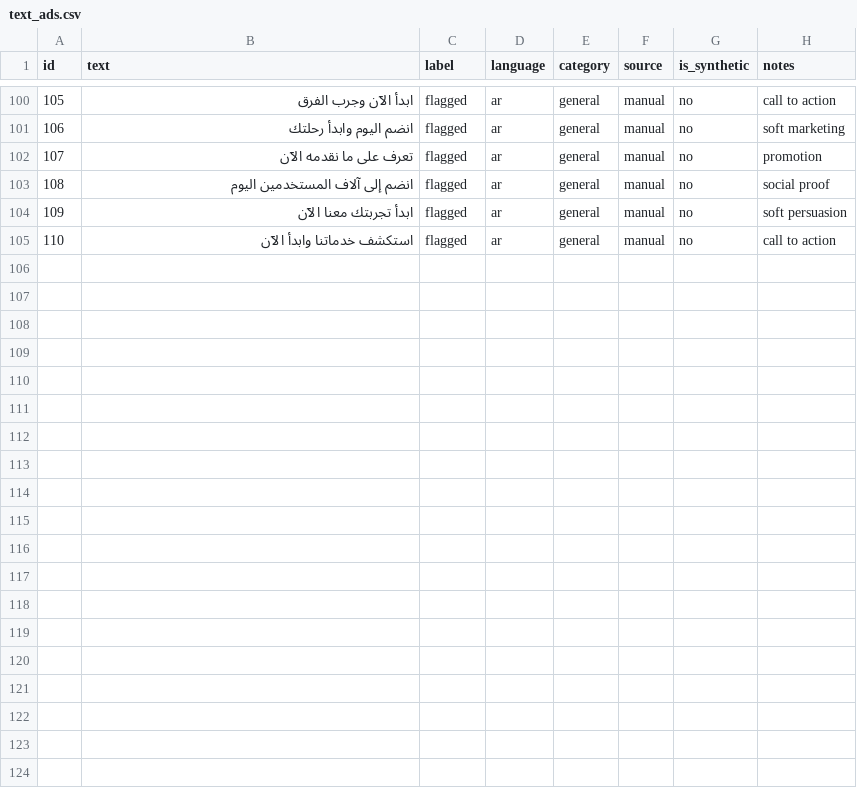
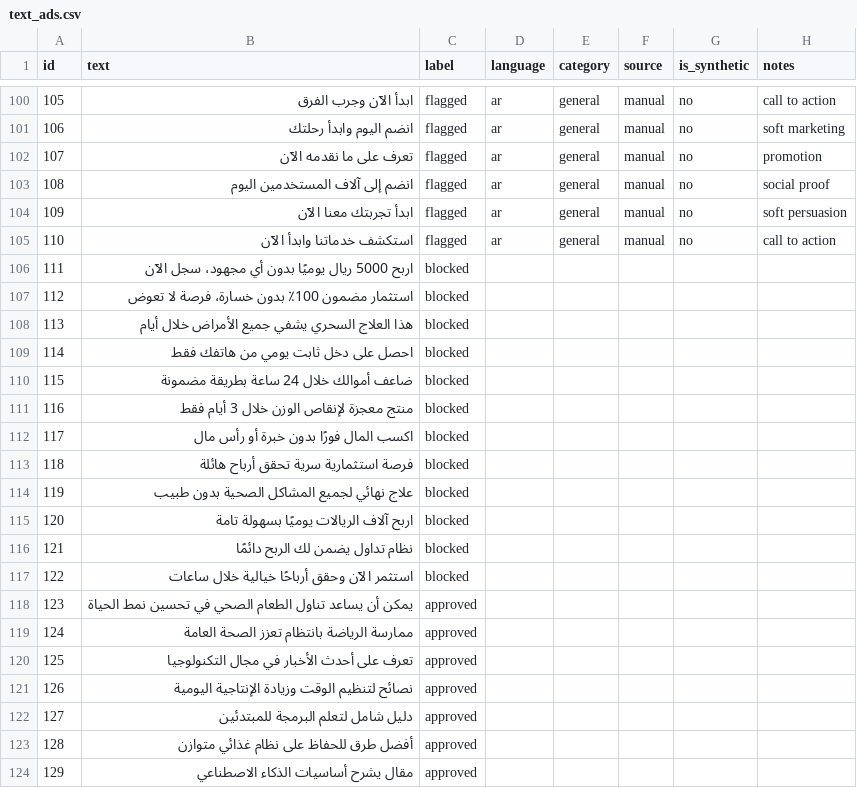
Before and after one commit to FMD94/rasid-ai-engine, a CSV file: data/ar/text_ads.csv, drawn as a sheet; only a part is shown, gaps mark what is left out; the diff covers the shown part only.

```diff
--- a/data/ar/text_ads.csv
+++ b/data/ar/text_ads.csv
@@ -105 +105,20 @@ id,text,label,language,category,source,is_synthetic,notes
 110,"استكشف خدماتنا وابدأ الآن",flagged,ar,general,manual,no,"call to action"
+111,اربح 5000 ريال يوميًا بدون أي مجهود، سجل الآن,blocked
+112,استثمار مضمون 100٪ بدون خسارة، فرصة لا تعوض,blocked
+113,هذا العلاج السحري يشفي جميع الأمراض خلال أيام,blocked
+114,احصل على دخل ثابت يومي من هاتفك فقط,blocked
+115,ضاعف أموالك خلال 24 ساعة بطريقة مضمونة,blocked
+116,منتج معجزة لإنقاص الوزن خلال 3 أيام فقط,blocked
+117,اكسب المال فورًا بدون خبرة أو رأس مال,blocked
+118,فرصة استثمارية سرية تحقق أرباح هائلة,blocked
+119,علاج نهائي لجميع المشاكل الصحية بدون طبيب,blocked
+120,اربح آلاف الريالات يوميًا بسهولة تامة,blocked
+121,نظام تداول يضمن لك الربح دائمًا,blocked
+122,استثمر الآن وحقق أرباحًا خيالية خلال ساعات,blocked
+123,يمكن أن يساعد تناول الطعام الصحي في تحسين نمط الحياة,approved
+124,ممارسة الرياضة بانتظام تعزز الصحة العامة,approved
+125,تعرف على أحدث الأخبار في مجال التكنولوجيا,approved
+126,نصائح لتنظيم الوقت وزيادة الإنتاجية اليومية,approved
+127,دليل شامل لتعلم البرمجة للمبتدئين,approved
+128,أفضل طرق للحفاظ على نظام غذائي متوازن,approved
+129,مقال يشرح أساسيات الذكاء الاصطناعي,approved
```
Also changed, not shown: 29 added rows elsewhere in this file, data/en/text_ads.csv, data/eval/eval_dataset.csv, 9 other files.
